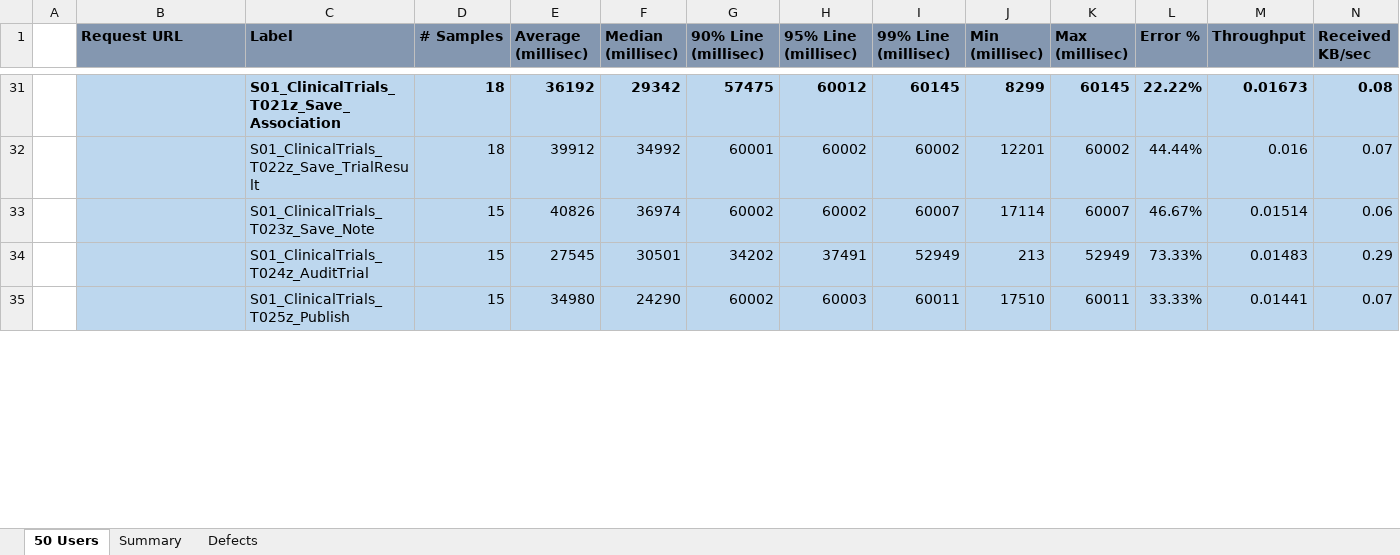
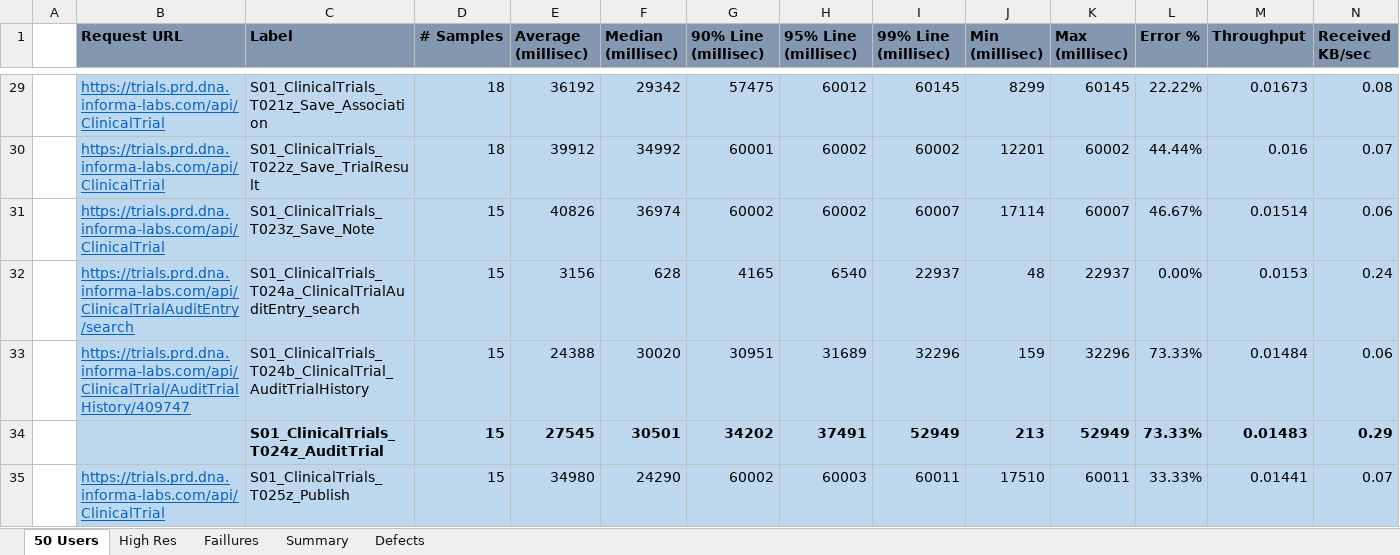
Before and after one commit to Anuranjan-Mahto/Reports, an Excel workbook: PerformanceDefects.xlsx, sheet 50 Users, drawn as a sheet; only a part is shown, gaps mark what is left out; values as stored, in another font and other column widths than the file's, no borders; conditional formats not drawn; addresses are those after the commit; rows hold the shown columns only; the diff covers the shown part only; the diff names each change by its address in the sheet, - before the commit and + after, or states it on an @@ line.

```diff
--- a/PerformanceDefects.xlsx (sheet 50 Users)
+++ b/PerformanceDefects.xlsx (sheet 50 Users)
+sheet tab: High Res
+sheet tab: Faillures
-B29:B31 (Request URL): (empty)
+B29:B31 (Request URL): https://trials.prd.dna.informa-labs.com/api/ClinicalTrial
-C29:N29 bold: on
+C29:N29 bold: off
+row 32:  | https://trials.prd.dna.informa-labs.com/api/ClinicalTrialAuditEntry/search | S01_ClinicalTrials_T024a_ClinicalTrialAuditEntry_search | 15 | 3156 | 628 | 4165 | 6540 | 22937 | 48 | 22937 | 0.00% | 0.0153 | 0.24
+row 33:  | https://trials.prd.dna.informa-labs.com/api/ClinicalTrial/AuditTrialHistory/409747 | S01_ClinicalTrials_T024b_ClinicalTrial_AuditTrialHistory | 15 | 24388 | 30020 | 30951 | 31689 | 32296 | 159 | 32296 | 73.33% | 0.01484 | 0.06
-C34:N34 bold: off
+C34:N34 bold: on
-B35 (Request URL): (empty)
+B35 (Request URL): https://trials.prd.dna.informa-labs.com/api/ClinicalTrial
```
Also changed, not shown: 2 removed rows, 280 edited cells and cell formats elsewhere in this sheet, sheet Defects.
